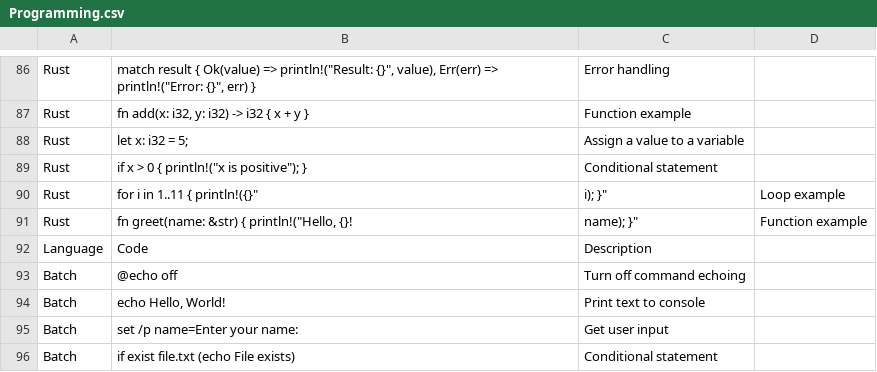
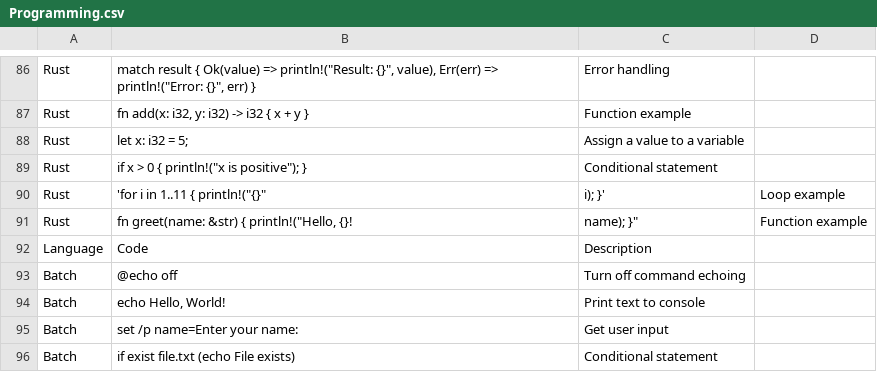
Before and after one commit to DiverseBloom780/Ai-Model-Training-Datasets, a CSV file: Programming.csv, drawn as a sheet; only a part is shown, gaps mark what is left out.

Commit message:
Update Programming.csv

```diff
--- a/Programming.csv
+++ b/Programming.csv
@@ -89,3 +89,3 @@
 "Rust","if x > 0 { println!(""x is positive""); }","Conditional statement"
-"Rust","for i in 1..11 { println!("{}", i); }","Loop example"
+"Rust",'for i in 1..11 { println!("{}", i); }',"Loop example"
 "Rust","fn greet(name: &str) { println!(""Hello, {}!", name); }","Function example"
```
